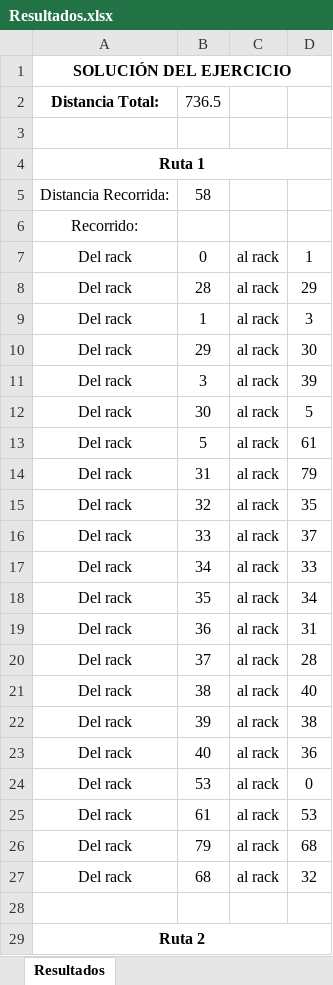
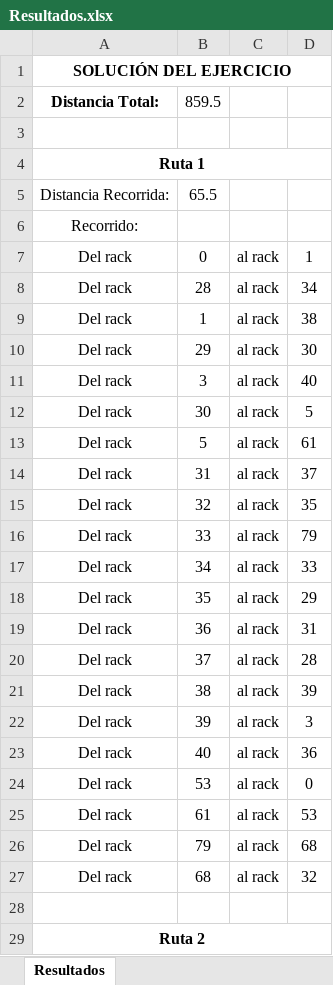
Before and after one commit to sebastianjhm/WarehouseCF, an Excel workbook: Back-End/Resultados.xlsx, sheet Resultados, drawn as a sheet; only a part is shown; values as stored, in another font and other column widths than the file's, no borders; removed rows and columns are numbered as before the commit, all else as after; the diff covers the shown part only; the diff names each change by its address in the sheet, - before the commit and + after, or states it on an @@ line.

```diff
--- a/Back-End/Resultados.xlsx (sheet Resultados)
+++ b/Back-End/Resultados.xlsx (sheet Resultados)
-B2: 736.5
+B2: 859.5
-B5: 58
+B5: 65.5
-D8: 29
+D8: 34
-D9: 3
+D9: 38
-D11: 39
+D11: 40
-D14: 79
+D14: 37
-D16: 37
+D16: 79
-D18: 34
+D18: 29
-row 21: Del rack | 38 | al rack | 40
-row 22: Del rack | 39 | al rack | 38
+row 21: Del rack | 38 | al rack | 39
+row 22: Del rack | 39 | al rack | 3
```
Also changed, not shown: 8 added rows, 8 removed rows, 2 moved rows and 51 edited cells elsewhere in this sheet, 3 other files.
